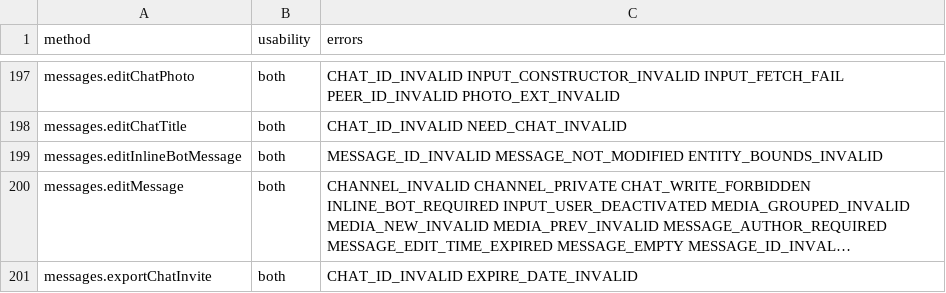
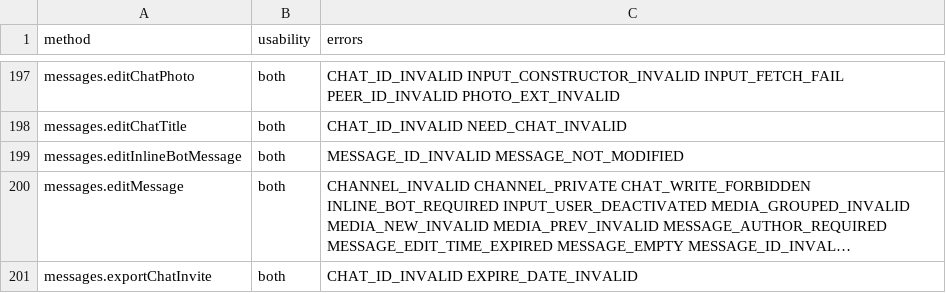
Before and after one commit to unknownkz/Telethon, a CSV file: telethon_generator/data/methods.csv, drawn as a sheet; only a part is shown, gaps mark what is left out; long unchanged cells end in …; the diff names each change by its address in the sheet, - before the commit and + after, or states it on an @@ line.

Commit message:
.
Signed-off-by: unknownkz <unknownkz@outlook.co.id>

```diff
--- a/telethon_generator/data/methods.csv
+++ b/telethon_generator/data/methods.csv
-C199 (errors): MESSAGE_ID_INVALID MESSAGE_NOT_MODIFIED ENTITY_BOUNDS_INVALID
+C199 (errors): MESSAGE_ID_INVALID MESSAGE_NOT_MODIFIED
```
